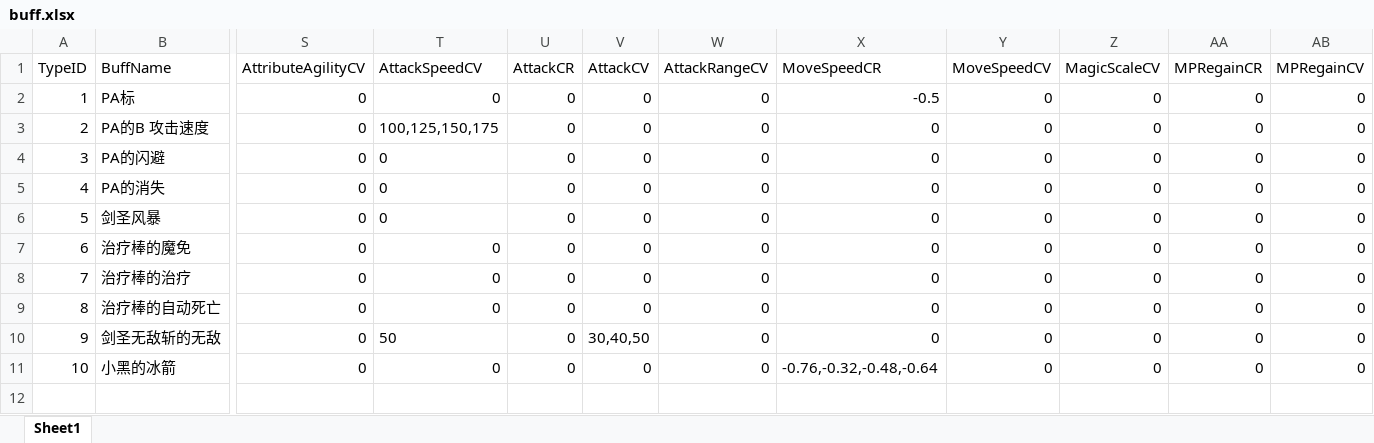
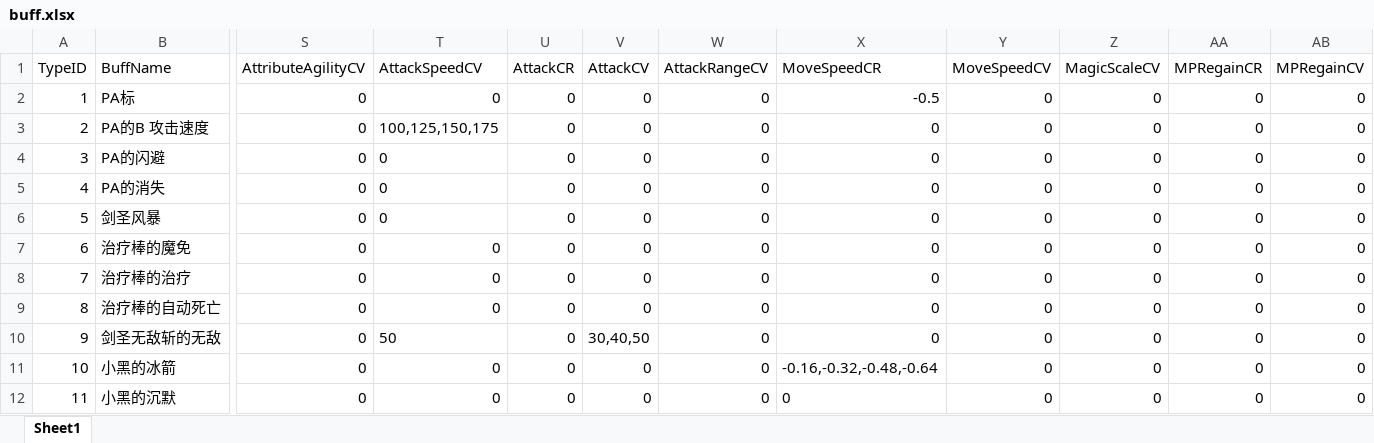
Before and after one commit to lvshiling/dotanet, an Excel workbook: bin/conf/buff.xlsx, sheet Sheet1, drawn as a sheet; only a part is shown, gaps mark what is left out; values as stored, in another font and other column widths than the file's, no borders; rows hold the shown columns only; the diff names each change by its address in the sheet, - before the commit and + after, or states it on an @@ line.

```diff
--- a/bin/conf/buff.xlsx (sheet Sheet1)
+++ b/bin/conf/buff.xlsx (sheet Sheet1)
-X11 (MoveSpeedCR): -0.76,-0.32,-0.48,-0.64
+X11 (MoveSpeedCR): -0.16,-0.32,-0.48,-0.64
+row 12: 11 | 小黑的沉默 | 0 | 0 | 0 | 0 | 0 | 0 | 0 | 0 | 0 | 0
```
Also changed, not shown: bin/conf/skills.xlsx, bin/conf/units.xlsx, 7 other files.
